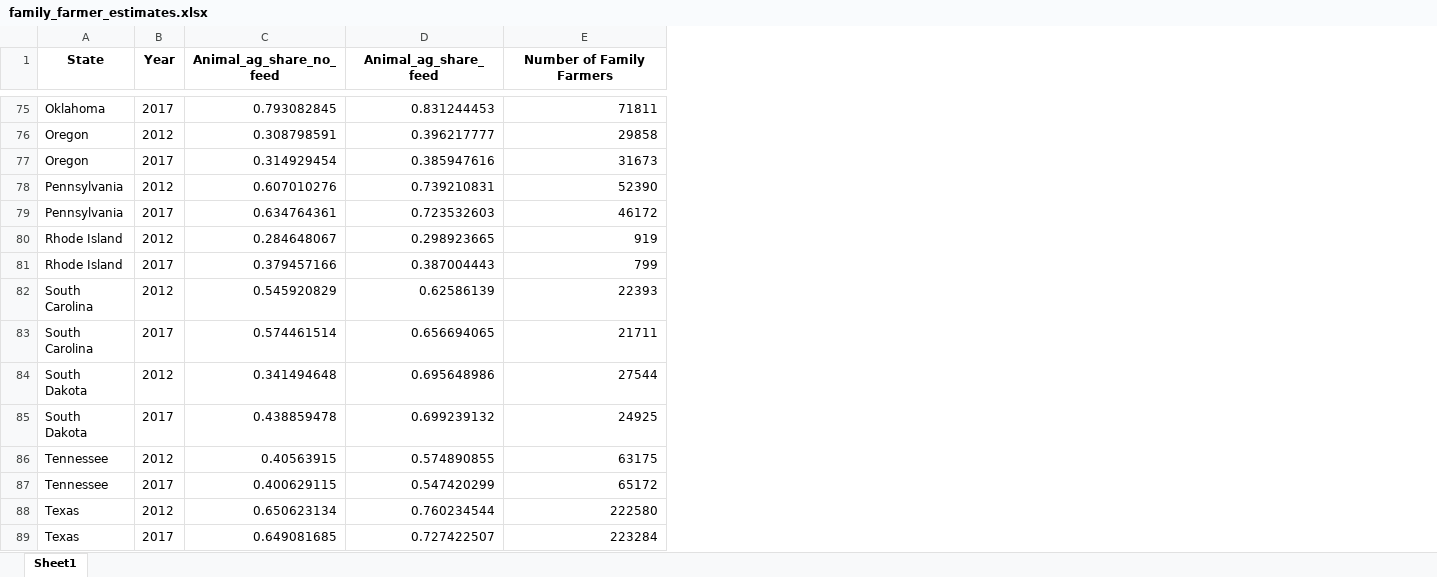
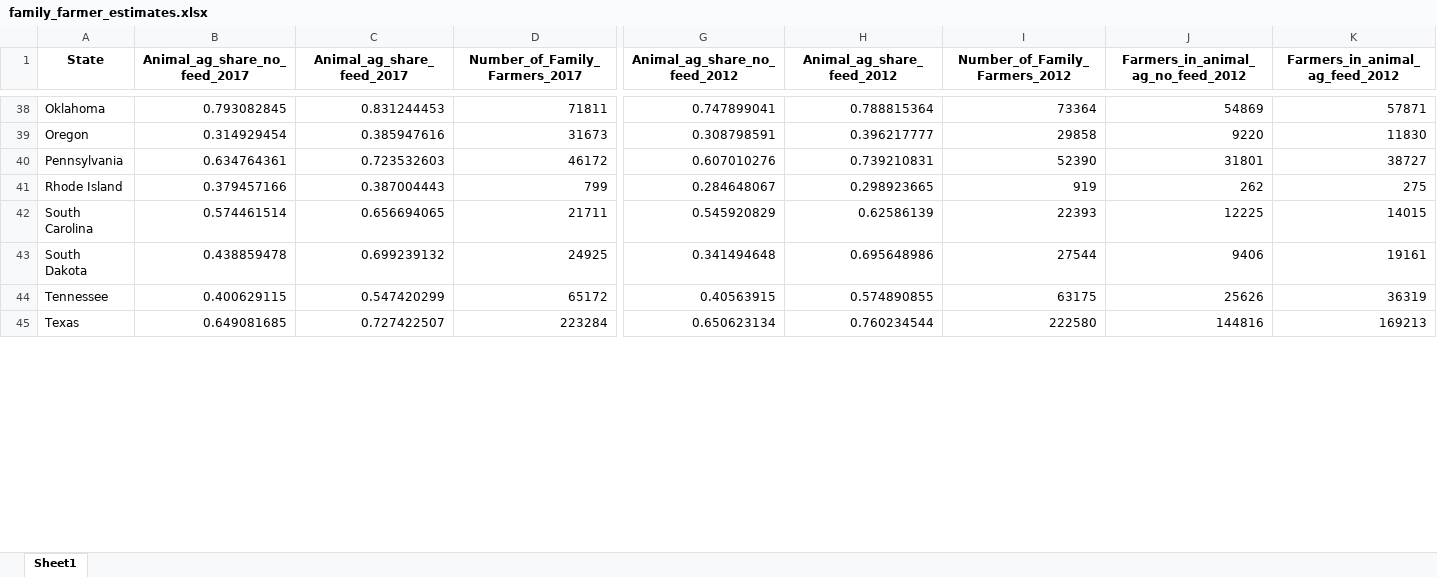
Before and after one commit to Kendall-Kikkawa/Animal_Farmer_Numbers_Project, an Excel workbook: data/family_farmer_estimates.xlsx, sheet Sheet1, drawn as a sheet; only a part is shown, gaps mark what is left out; values as stored, in another font and other column widths than the file's, no borders; removed rows and columns are numbered as before the commit, all else as after; rows hold the shown columns only; the diff covers the shown part only; the diff names each change by its address in the sheet, - before the commit and + after, or states it on an @@ line.

```diff
--- a/data/family_farmer_estimates.xlsx (sheet Sheet1)
+++ b/data/family_farmer_estimates.xlsx (sheet Sheet1)
-column B (Year), row 75: 2017; row 77: 2017; row 79: 2017; row 81: 2017; row 83: 2017; row 85: 2017; row 87: 2017; row 89: 2017
+column G (Animal_ag_share_no_feed_2012), rows 38-45: 0.747899041 | 0.308798591 | 0.607010276 | 0.284648067 | 0.545920829 | 0.341494648 | 0.40563915 | 0.650623134
+column H (Animal_ag_share_feed_2012), rows 38-45: 0.788815364 | 0.396217777 | 0.739210831 | 0.298923665 | 0.62586139 | 0.695648986 | 0.574890855 | 0.760234544
+column I (Number_of_Family_Farmers_2012), rows 38-45: 73364 | 29858 | 52390 | 919 | 22393 | 27544 | 63175 | 222580
+column J, row 1: Farmers_in_animal_ag_no_feed_2012; rows 38-45: 54869 | 9220 | 31801 | 262 | 12225 | 9406 | 25626 | 144816
+column K (Farmers_in_animal_ag_feed_2012), rows 38-45: 57871 | 11830 | 38727 | 275 | 14015 | 19161 | 36319 | 169213
-B1: Animal_ag_share_no_feed
+B1: Animal_ag_share_no_feed_2017
-C1: Animal_ag_share_feed
+C1: Animal_ag_share_feed_2017
-D1: Number of Family Farmers
+D1: Number_of_Family_Farmers_2017
-row 76: Oregon | 2012 | 0.308798591 | 0.396217777 | 29858
-row 78: Pennsylvania | 2012 | 0.607010276 | 0.739210831 | 52390
-row 80: Rhode Island | 2012 | 0.284648067 | 0.298923665 | 919
-row 82: South Carolina | 2012 | 0.545920829 | 0.62586139 | 22393
-row 84: South Dakota | 2012 | 0.341494648 | 0.695648986 | 27544
-row 86: Tennessee | 2012 | 0.40563915 | 0.574890855 | 63175
-row 88: Texas | 2012 | 0.650623134 | 0.760234544 | 222580
```
Also changed, not shown: 44 removed rows and 2 edited cells elsewhere in this sheet, data/nass_usda.xlsx, 3 other files.
